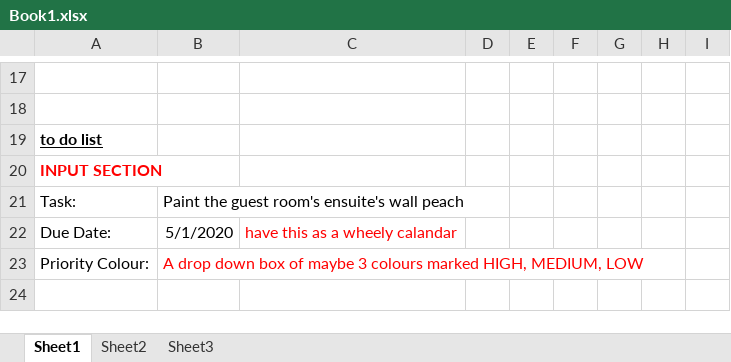
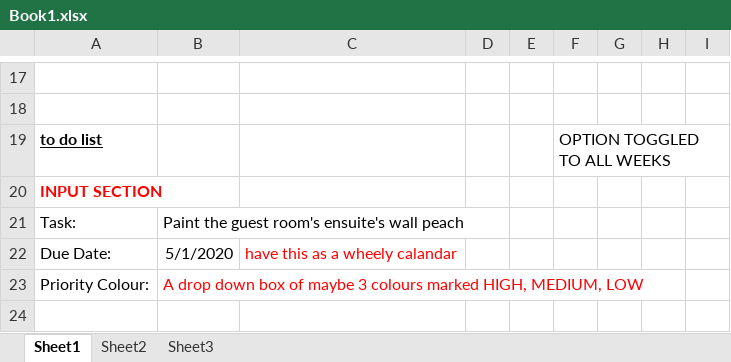
Before and after one commit to hollyalanholly/todo_application, an Excel workbook: Book1.xlsx, sheet Sheet1, drawn as a sheet; only a part is shown, gaps mark what is left out; values as stored, in another font and other column widths than the file's, no borders; the diff covers the shown part only; the diff names each change by its address in the sheet, - before the commit and + after, or states it on an @@ line.

Commit message:
added a new toggle option

```diff
--- a/Book1.xlsx (sheet Sheet1)
+++ b/Book1.xlsx (sheet Sheet1)
-F19: (empty)
+F19: OPTION TOGGLED TO ALL WEEKS
```
Also changed, not shown: 20 added rows elsewhere in this sheet.
